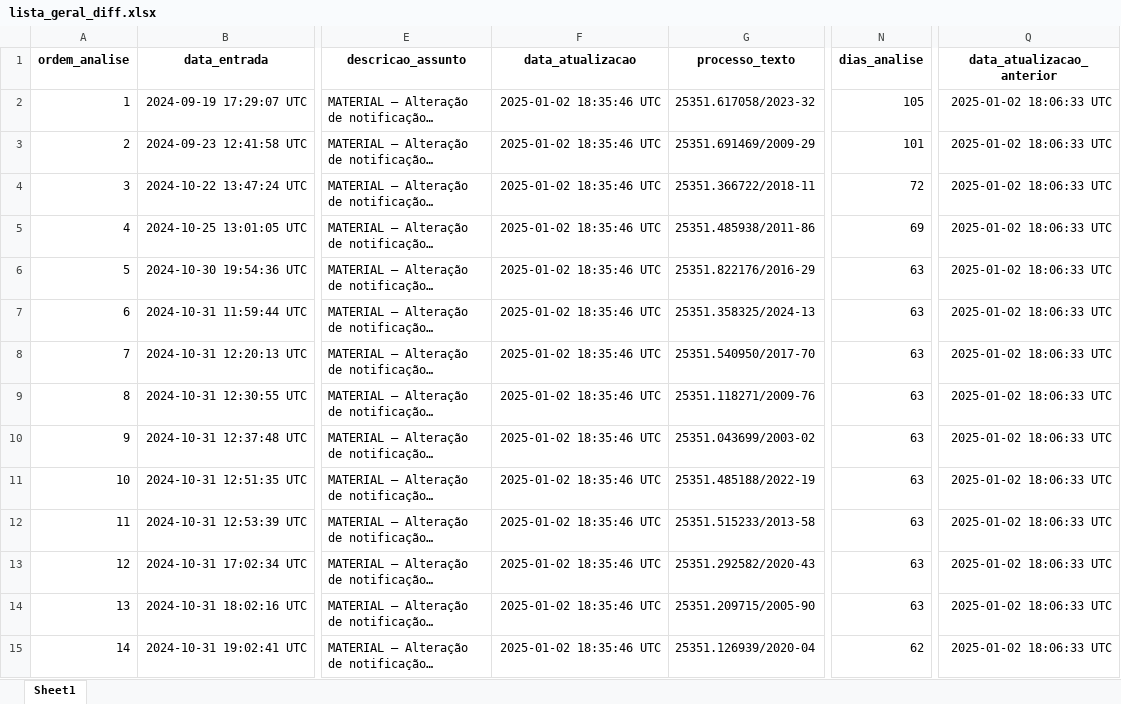
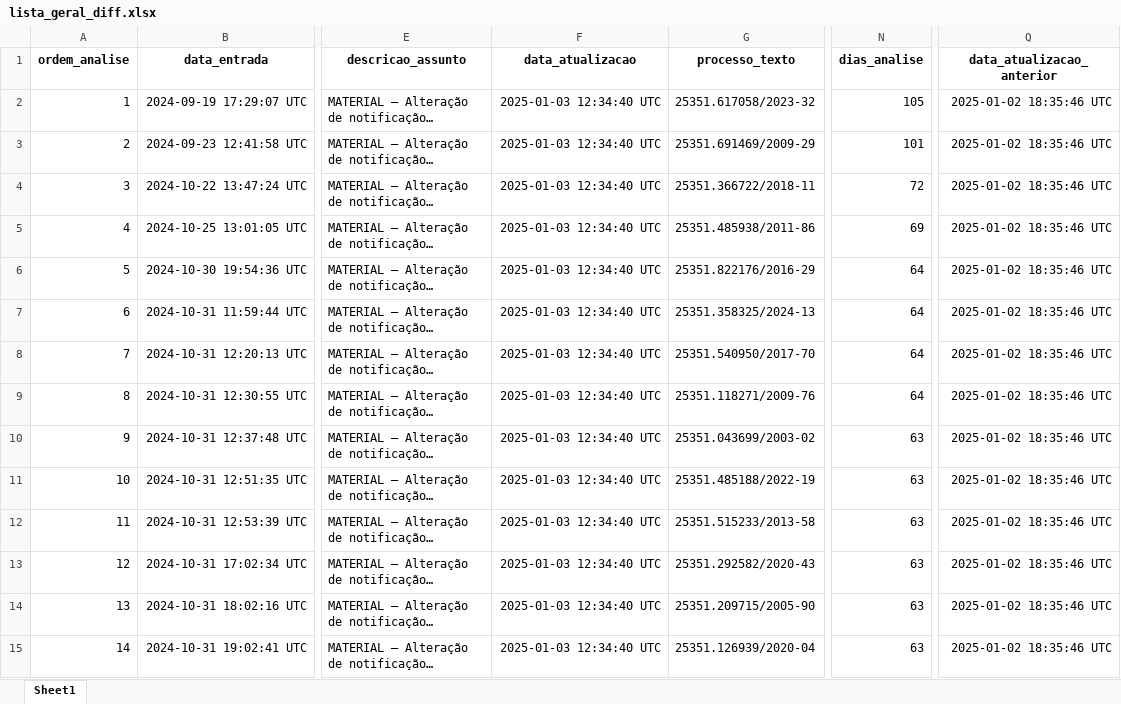
Before and after one commit to brunomioto/consulta_anvisa, an Excel workbook: data/lista_geral_diff.xlsx, sheet Sheet1, drawn as a sheet; only a part is shown, gaps mark what is left out; long unchanged cells end in …; values as stored, in another font and other column widths than the file's, no borders; the diff covers the shown part only; the diff names each change by its address in the sheet, - before the commit and + after, or states it on an @@ line.

```diff
--- a/data/lista_geral_diff.xlsx (sheet Sheet1)
+++ b/data/lista_geral_diff.xlsx (sheet Sheet1)
-F2:F15 (data_atualizacao): 2025-01-02 18:35:46 UTC
+F2:F15 (data_atualizacao): 2025-01-03 12:34:40 UTC
-Q2:Q15 (data_atualizacao_anterior): 2025-01-02 18:06:33 UTC
+Q2:Q15 (data_atualizacao_anterior): 2025-01-02 18:35:46 UTC
-N6:N9 (dias_analise): 63
+N6:N9 (dias_analise): 64
-N15 (dias_analise): 62
+N15 (dias_analise): 63
```
Also changed, not shown: 6 added rows and 1504 edited cells elsewhere in this sheet, 3 other files.
